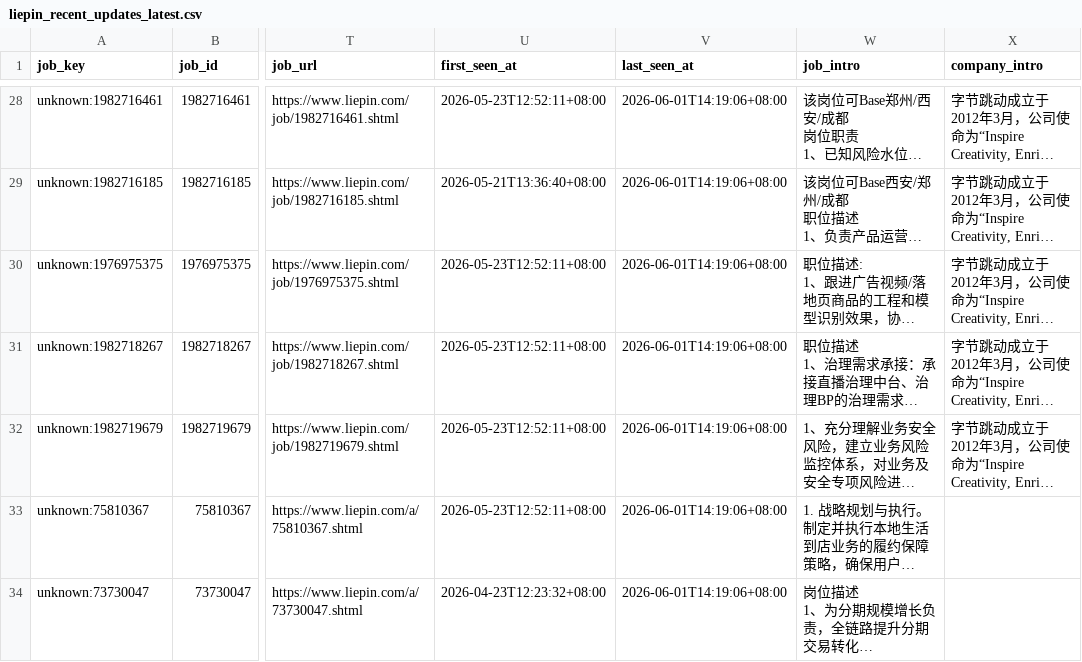
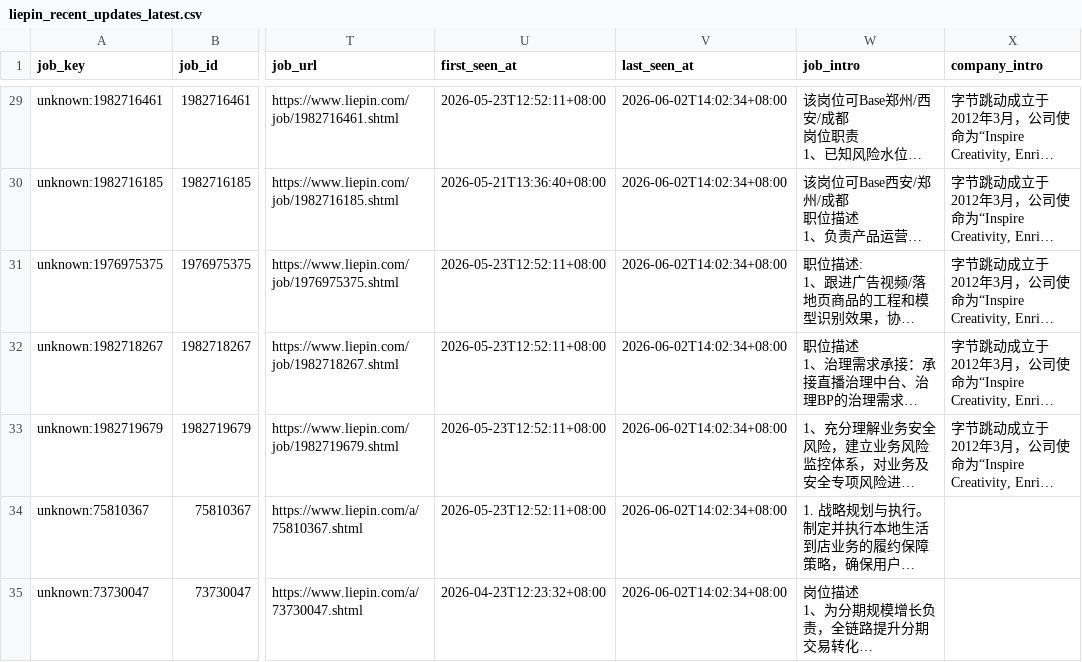
Before and after one commit to chffhc/liepin-job-board, a CSV file: liepin_output/liepin_recent_updates_latest.csv, drawn as a sheet; only a part is shown, gaps mark what is left out; long unchanged cells end in …; addresses are those after the commit; the diff covers the shown part only; the diff names each change by its address in the sheet, - before the commit and + after, or states it on an @@ line.

```diff
--- a/liepin_output/liepin_recent_updates_latest.csv
+++ b/liepin_output/liepin_recent_updates_latest.csv
-V29:V35 (last_seen_at): 2026-06-01T14:19:06+08:00
+V29:V35 (last_seen_at): 2026-06-02T14:02:34+08:00
```
Also changed, not shown: 1 added row and 28 edited cells elsewhere in this file, 6 other files.
